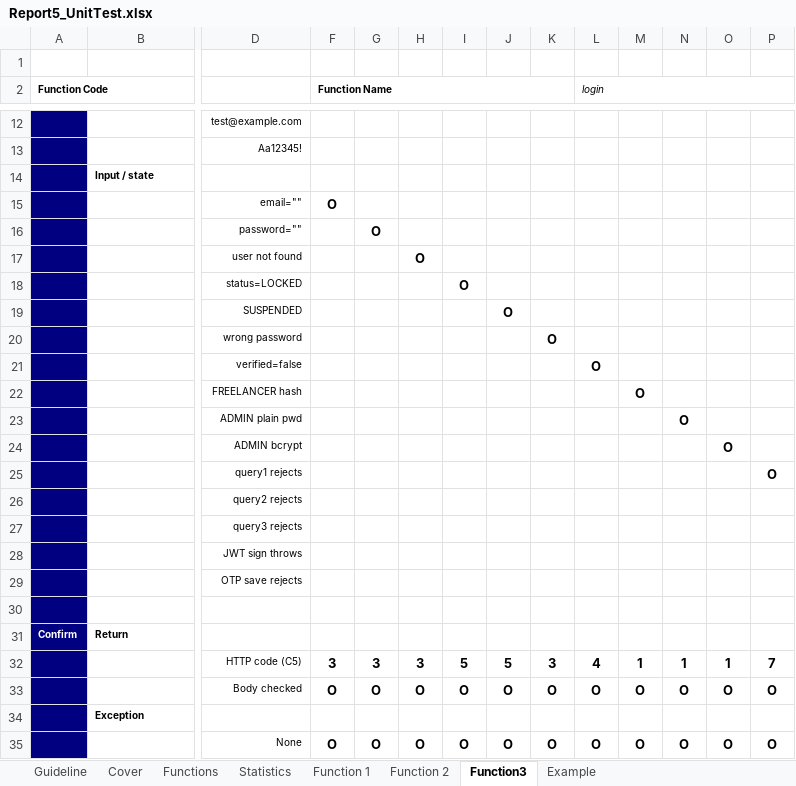
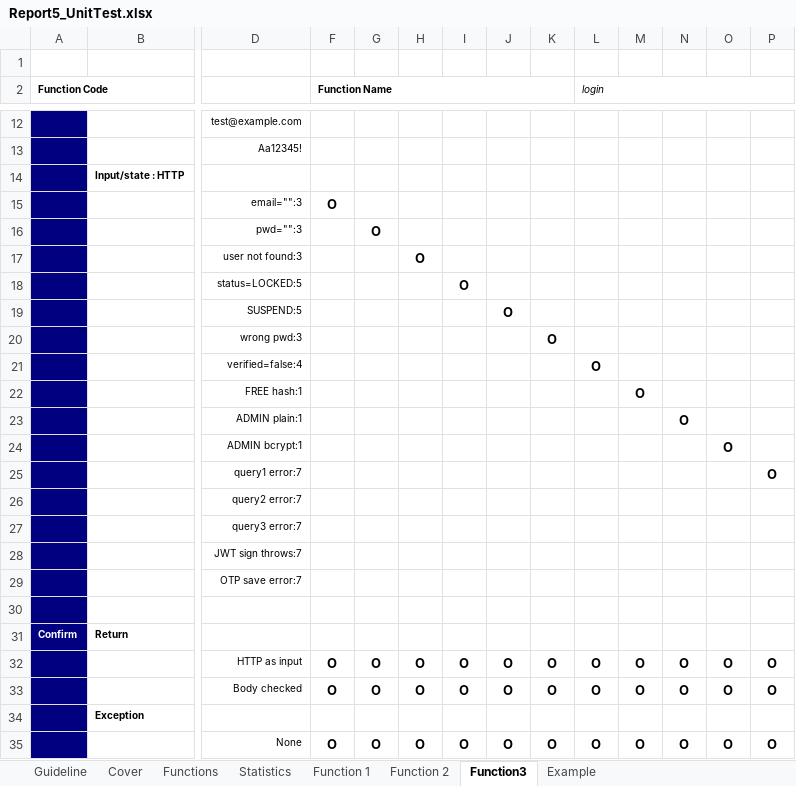
Before and after one commit to vietnamnhungchuyendi-collab/SWT301, an Excel workbook: docs/Report5_UnitTest.xlsx, sheet Function3, drawn as a sheet; only a part is shown, gaps mark what is left out; values as stored, in another font and other column widths than the file's, no borders; removed rows and columns are numbered as before the commit, all else as after; rows hold the shown columns only; the diff names each change by its address in the sheet, - before the commit and + after, or states it on an @@ line.

```diff
--- a/docs/Report5_UnitTest.xlsx (sheet Function3)
+++ b/docs/Report5_UnitTest.xlsx (sheet Function3)
-B14: Input / state
+B14: Input/state : HTTP
-D15: email=""
+D15: email="":3
-D16: password=""
+D16: pwd="":3
-D17: user not found
+D17: user not found:3
-D18: status=LOCKED
+D18: status=LOCKED:5
-D19: SUSPENDED
+D19: SUSPEND:5
-D20: wrong password
+D20: wrong pwd:3
-D21: verified=false
+D21: verified=false:4
-D22: FREELANCER hash
+D22: FREE hash:1
-D23: ADMIN plain pwd
+D23: ADMIN plain:1
-D24: ADMIN bcrypt
+D24: ADMIN bcrypt:1
-D25: query1 rejects
+D25: query1 error:7
-D26: query2 rejects
+D26: query2 error:7
-D27: query3 rejects
+D27: query3 error:7
-D28: JWT sign throws
+D28: JWT sign throws:7
-D29: OTP save rejects
+D29: OTP save error:7
-row 32:  |  | HTTP code (C5) | 3 | 3 | 3 | 5 | 5 | 3 | 4 | 1 | 1 | 1 | 7
+row 32:  |  | HTTP as input | O | O | O | O | O | O | O | O | O | O | O
```
Also changed, not shown: sheet Function 2, sheet Function 1, 5 other files.
